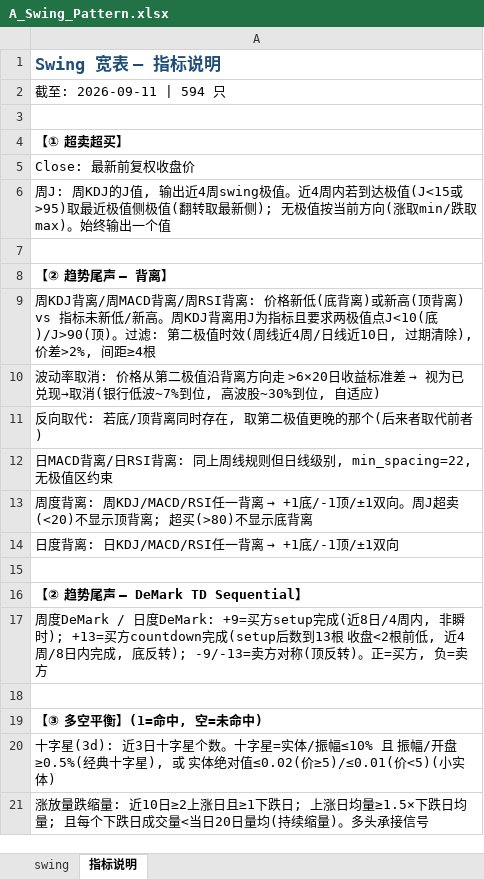
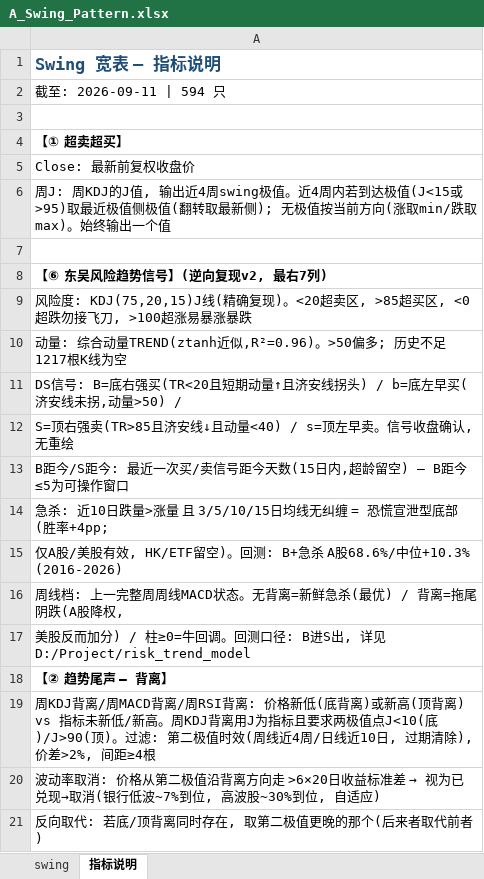
Before and after one commit to jibom/swing-pattern, an Excel workbook: A_Swing_Pattern.xlsx, sheet 指标说明, drawn as a sheet; only a part is shown; the shorter side is filled out with more unchanged rows; values as stored, in another font and other column widths than the file's, no borders; the diff names each change by its address in the sheet, - before the commit and + after, or states it on an @@ line.

```diff
--- a/A_Swing_Pattern.xlsx (sheet 指标说明)
+++ b/A_Swing_Pattern.xlsx (sheet 指标说明)
+row 8: 【⑥ 东吴风险趋势信号】(逆向复现v2, 最右7列)
+row 9: 风险度: KDJ(75,20,15)J线(精确复现)。<20超卖区, >85超买区, <0超跌勿接飞刀, >100超涨易暴涨暴跌
+row 10: 动量: 综合动量TREND(ztanh近似,R²=0.96)。>50偏多; 历史不足1217根K线为空
+row 11: DS信号: B=底右强买(TR<20且短期动量↑且济安线拐头) / b=底左早买(济安线未拐,动量>50) /
+row 12: S=顶右强卖(TR>85且济安线↓且动量<40) / s=顶左早卖。信号收盘确认,无重绘
+row 13: B距今/S距今: 最近一次买/卖信号距今天数(15日内,超龄留空) — B距今≤5为可操作窗口
+row 14: 急杀: 近10日跌量>涨量 且 3/5/10/15日均线无纠缠 = 恐慌宣泄型底部(胜率+4pp;
+row 15: 仅A股/美股有效, HK/ETF留空)。回测: B+急杀 A股68.6%/中位+10.3% (2016-2026)
+row 16: 周线档: 上一完整周周线MACD状态。无背离=新鲜急杀(最优) / 背离=拖尾阴跌(A股降权,
+row 17: 美股反而加分) / 柱≥0=牛回调。回测口径: B进S出, 详见 D:/Project/risk_trend_model
```
Also changed, not shown: sheet swing, ETF_Swing_Pattern.xlsx, HK_Swing_Pattern.xlsx, 1 other file.
